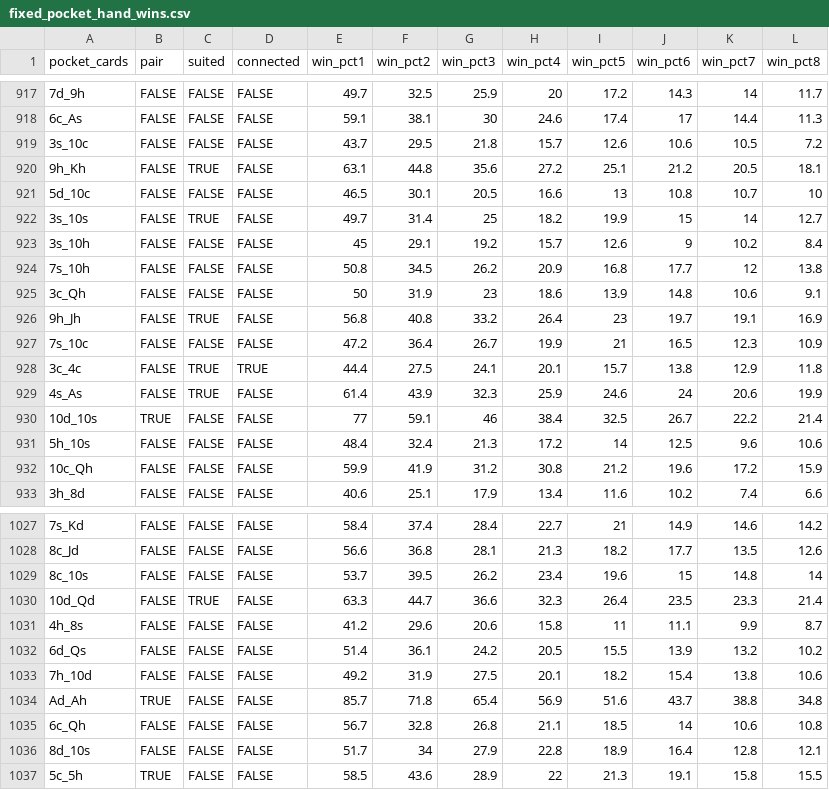
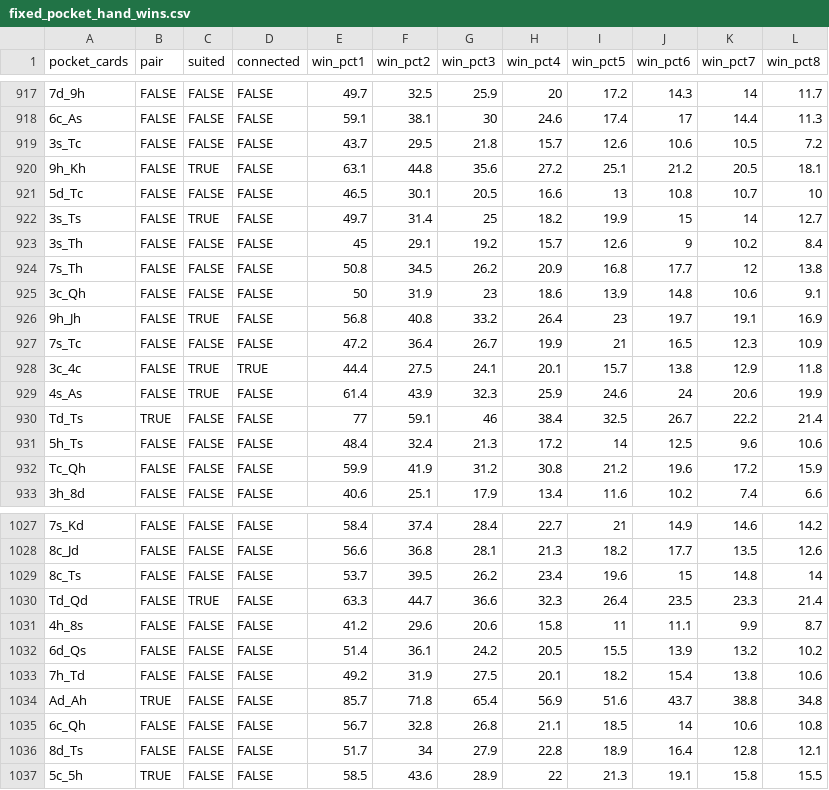
Before and after one commit to poker-bot/Poker-Probabilities, a CSV file: data/fixed_pocket_hand_wins.csv, drawn as a sheet; only a part is shown, gaps mark what is left out; the diff covers the shown part only; the diff names each change by its address in the sheet, - before the commit and + after, or states it on an @@ line.

```diff
--- a/data/fixed_pocket_hand_wins.csv
+++ b/data/fixed_pocket_hand_wins.csv
-A919 (pocket_cards): 3s_10c
+A919 (pocket_cards): 3s_Tc
-A921 (pocket_cards): 5d_10c
+A921 (pocket_cards): 5d_Tc
-A922 (pocket_cards): 3s_10s
+A922 (pocket_cards): 3s_Ts
-A923 (pocket_cards): 3s_10h
+A923 (pocket_cards): 3s_Th
-A924 (pocket_cards): 7s_10h
+A924 (pocket_cards): 7s_Th
-A927 (pocket_cards): 7s_10c
+A927 (pocket_cards): 7s_Tc
-A930 (pocket_cards): 10d_10s
+A930 (pocket_cards): Td_Ts
-A931 (pocket_cards): 5h_10s
+A931 (pocket_cards): 5h_Ts
-A932 (pocket_cards): 10c_Qh
+A932 (pocket_cards): Tc_Qh
-A1029 (pocket_cards): 8c_10s
+A1029 (pocket_cards): 8c_Ts
-A1030 (pocket_cards): 10d_Qd
+A1030 (pocket_cards): Td_Qd
-A1033 (pocket_cards): 7h_10d
+A1033 (pocket_cards): 7h_Td
-A1036 (pocket_cards): 8d_10s
+A1036 (pocket_cards): 8d_Ts
```
Also changed, not shown: 185 edited cells elsewhere in this file, 2 other files.
